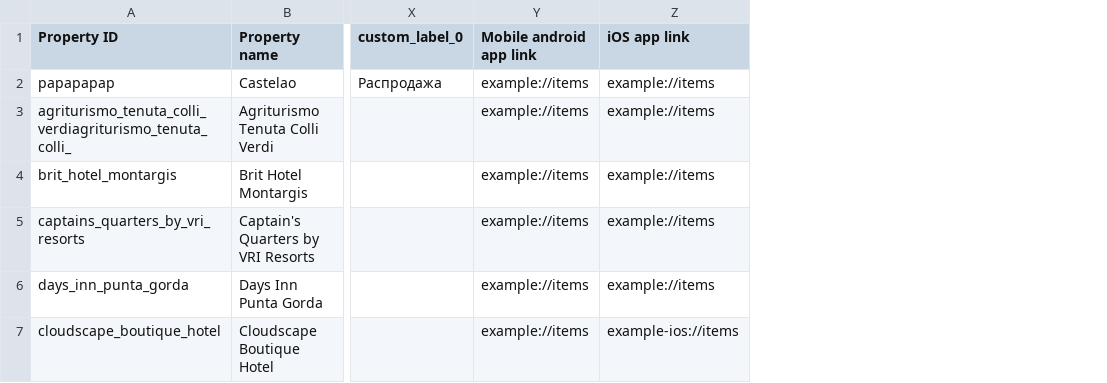
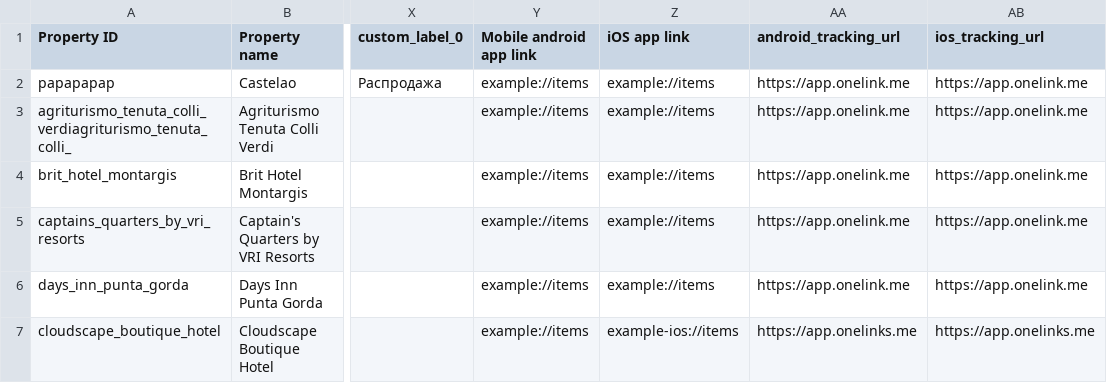
Before and after one commit to boltnev/dynamic-feeds, a CSV file: hotels_feed_example.csv, drawn as a sheet; only a part is shown, gaps mark what is left out; the diff names each change by its address in the sheet, - before the commit and + after, or states it on an @@ line.

Commit message:
Update hotels_feed_example.csv

```diff
--- a/hotels_feed_example.csv
+++ b/hotels_feed_example.csv
+column AA (android_tracking_url), rows 2-7: https://app.onelink.me | https://app.onelink.me | https://app.onelink.me | https://app.onelink.me | https://app.onelink.me | https://app.onelinks.me
+column AB (ios_tracking_url), rows 2-7: https://app.onelink.me | https://app.onelink.me | https://app.onelink.me | https://app.onelink.me | https://app.onelink.me | https://app.onelinks.me
```
